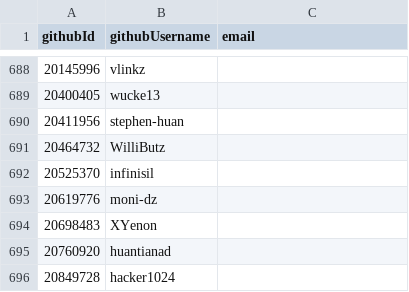
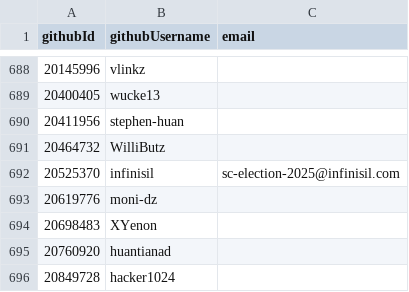
Before and after one commit to simonhollingshead/SC-election-2025, a CSV file: eligible.csv, drawn as a sheet; only a part is shown, gaps mark what is left out.

Commit message:
Update eligible.csv

```diff
--- a/eligible.csv
+++ b/eligible.csv
@@ -691,3 +691,3 @@ githubId,githubUsername,email
 20464732,WilliButz,
-20525370,infinisil,
+20525370,infinisil,sc-election-2025@infinisil.com
 20619776,moni-dz,
```
